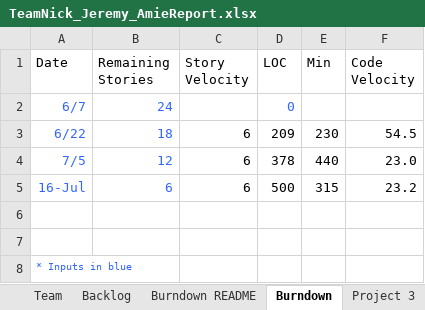
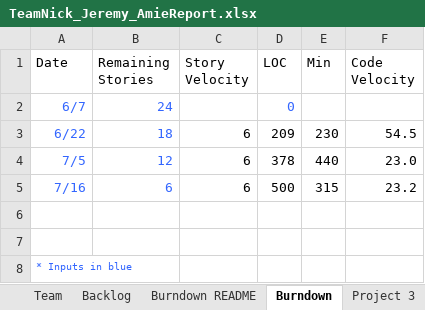
Before and after one commit to dcohron/AgileMethods, an Excel workbook: TeamNick_Jeremy_AmieReport.xlsx, sheet Burndown, drawn as a sheet; values as stored, in another font and other column widths than the file's, no borders; charts and pictures not drawn; the diff names each change by its address in the sheet, - before the commit and + after, or states it on an @@ line.

```diff
--- a/TeamNick_Jeremy_AmieReport.xlsx (sheet Burndown)
+++ b/TeamNick_Jeremy_AmieReport.xlsx (sheet Burndown)
-A5 (Date): 16-Jul
+A5 (Date): 7/16
```
Also changed, not shown: sheet Sprint4, charts or pictures, 2 other files.
